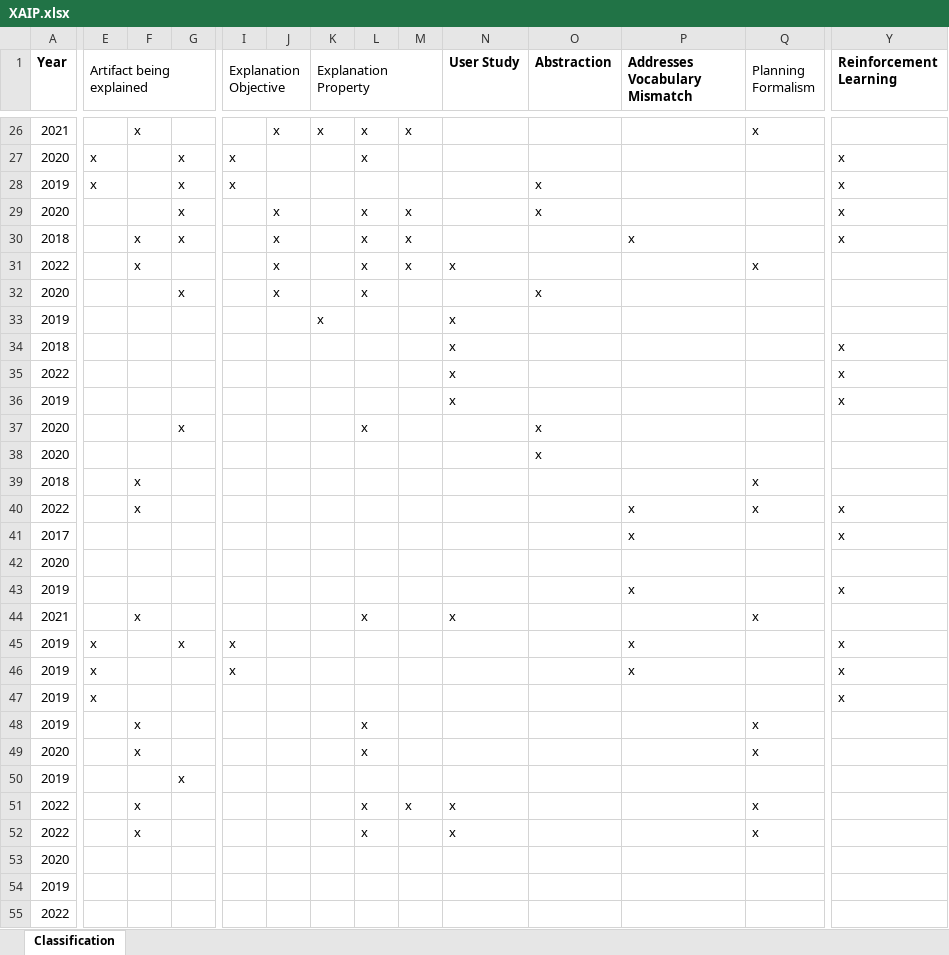
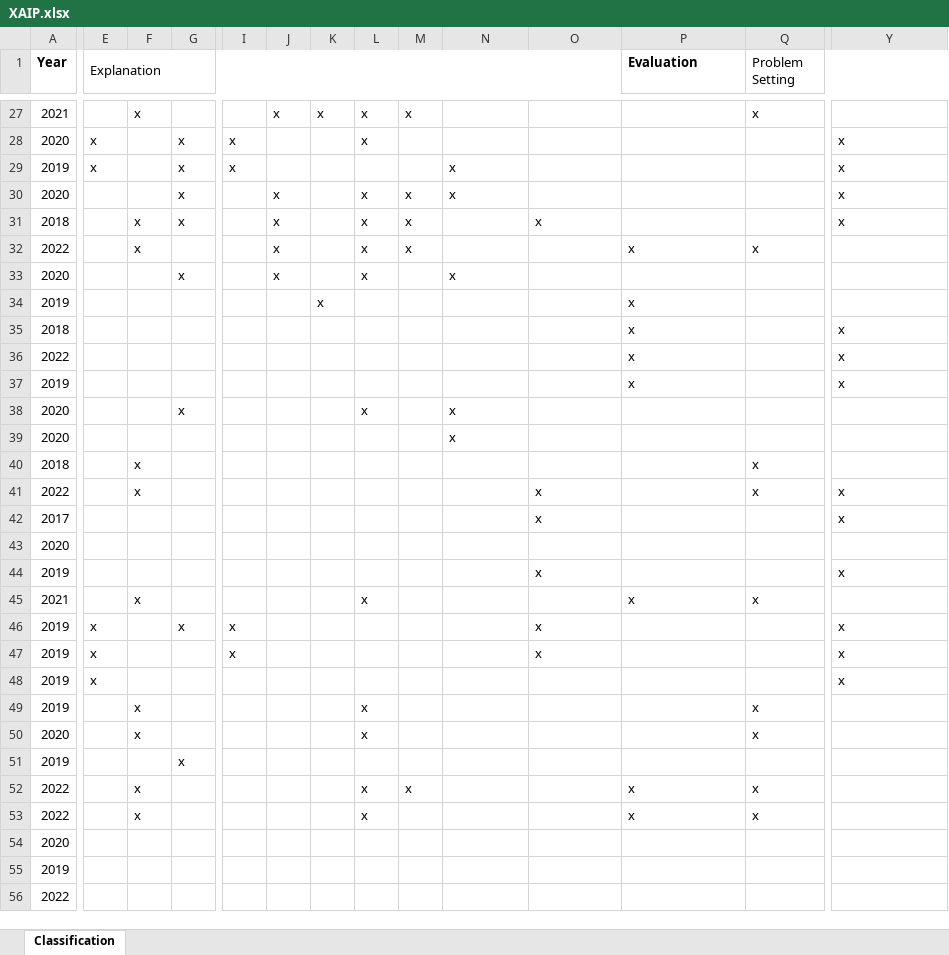
Before and after one commit to sarathsreedharan/survey-visualizer, an Excel workbook: src/compiler/data/XAIP.xlsx, sheet Classification, drawn as a sheet; only a part is shown, gaps mark what is left out; values as stored, in another font and other column widths than the file's, no borders; removed rows and columns are numbered as before the commit, all else as after; the diff covers the shown part only; the diff names each change by its address in the sheet, - before the commit and + after, or states it on an @@ line.

```diff
--- a/src/compiler/data/XAIP.xlsx (sheet Classification)
+++ b/src/compiler/data/XAIP.xlsx (sheet Classification)
-E1: Artifact being explained
+E1: Explanation
-E1:H1 merged
+E1:O1 merged
-I1: Explanation Objective
+I1: (empty)
-I1:J1 merged
-K1: Explanation Property
+K1: (empty)
-K1:M1 merged
-N1: User Study
+N1: (empty)
-O1: Abstraction
+O1: (empty)
-P1: Addresses Vocabulary Mismatch
+P1: Evaluation
-Q1: Planning Formalism
+Q1: Problem Setting
-Q1:X1 merged
+Q1:Y1 merged
-Y1: Reinforcement Learning
+Y1: (empty)
-N29:N30: (empty)
+N29:N30: x
-O29:O30: x
+O29:O30: (empty)
-O31: (empty)
+O31: x
-P31 (Evaluation): x
+P31 (Evaluation): (empty)
-N32: x
+N32: (empty)
-P32 (Evaluation): (empty)
+P32 (Evaluation): x
-N33: (empty)
+N33: x
-O33: x
+O33: (empty)
-N34:N37: x
+N34:N37: (empty)
-P34:P37 (Evaluation): (empty)
+P34:P37 (Evaluation): x
-N38:N39: (empty)
+N38:N39: x
-O38:O39: x
+O38:O39: (empty)
-O41:O42: (empty)
+O41:O42: x
-P41:P42 (Evaluation): x
+P41:P42 (Evaluation): (empty)
-O44: (empty)
+O44: x
-P44 (Evaluation): x
+P44 (Evaluation): (empty)
-N45: x
+N45: (empty)
-P45 (Evaluation): (empty)
+P45 (Evaluation): x
-O46:O47: (empty)
+O46:O47: x
-P46:P47 (Evaluation): x
+P46:P47 (Evaluation): (empty)
-N52:N53: x
+N52:N53: (empty)
-P52:P53 (Evaluation): (empty)
+P52:P53 (Evaluation): x
```
Also changed, not shown: 1 added row, 51 edited cells, cell formats and merged cells elsewhere in this sheet, 1 other file.
